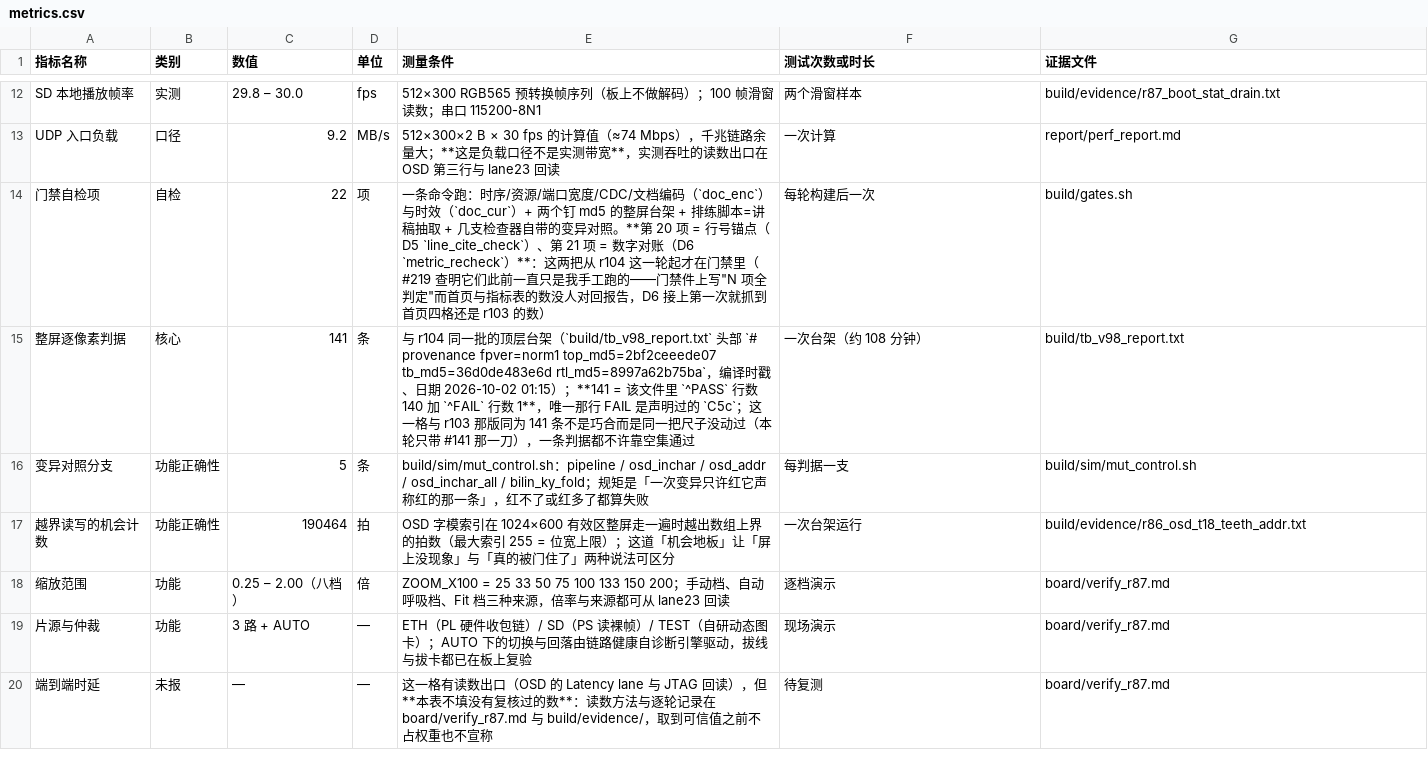
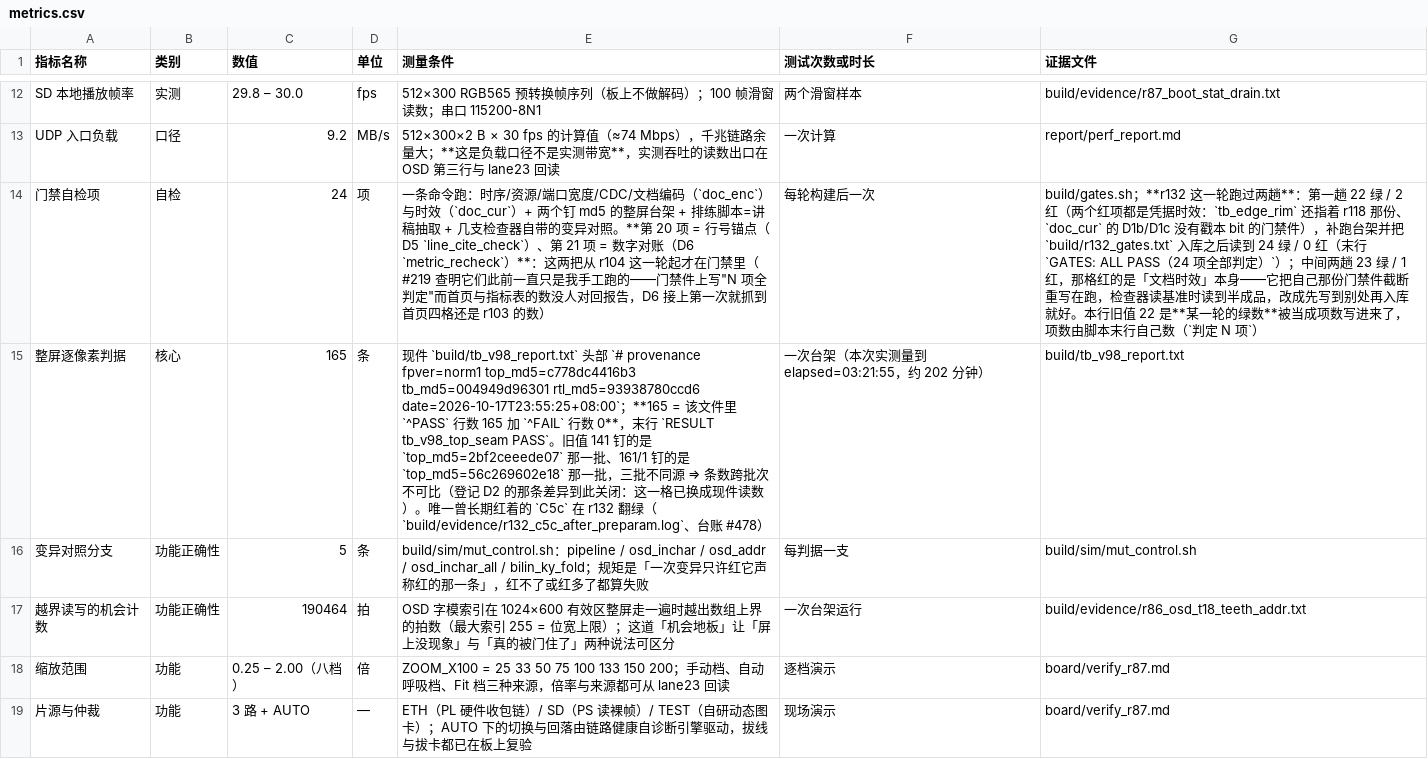
Before and after one commit to Uie-v-uiE/Video_Processing, a CSV file: data/metrics.csv, drawn as a sheet; only a part is shown, gaps mark what is left out; the shorter side is filled out with more unchanged rows; the diff names each change by its address in the sheet, - before the commit and + after, or states it on an @@ line.

Commit message:
整架与边缘台架交账、门禁跑到 ALL PASS（24 项），把"本轮没跑/上一版如此"那一批句子换成现读（#482）
读数：`tb_v98_top_seam` = 165 条判定 / 0 FAIL，`RESULT tb_v98_top_seam PASS`，件头部
`top_md5=c778dc4416b3 tb_md5=004949d96301 rtl_md5=93938780ccd6` 与现树同批 ⇒ 门禁第 15 项判 fresh；
xsim 自报 elapsed 03:21:55（≈202 分钟，旧的"约 108 分钟"按实数改掉）。`tb_edge_rim` = 31 条 / 0 FAIL
⇒ `build/tb_edge_rim_r132.txt`。门禁四趟真实序列：22 绿/2 红（两个红项都只是凭据时效）⇒ 中间两趟 23 绿/1 红
⇒ **24 绿/0 红**，`build/r132_gates.txt` 是最后一趟原件，第一趟留在 `build/evidence/r132_gates_run1.txt`。

两条尺子自己的坑都记进 #482，不占功：① `bash build/gates.sh > build/r132_gates.txt` 会在启动时把
`doc_currency_check` 正要读的那份基准件截成空文件 ⇒ 那一趟必然红（23 绿/1 红那格是尺子自己），
改成"先写到 /tmp、跑完再入库"同一趟就绿；② D3 的正则会把"不作门禁全绿声明；r132 还没跑"读成
"宣称全绿=r132"，中文要用句号切断、英文要写 no all-green claim；D1c 反过来要求中英各一句
`门禁 N 项 X 绿 / Y 红` 且三数按"除本项外 + 本项假定绿"自洽（所以正确念法是 24 项 24 绿/0 红）。

项数争议关闭：运行给的是 **24 项**；`data/metrics.csv:14` 那个 22 是某一轮的绿数被当成项数抄进表，已改。
同步的格子：中英首页发布前检查、metrics 第 14/15 行、06-validation（161/1→165/0、D2 关闭）、
50-results 两行改回现件并写下四趟序列、claims-vs-evidence 三行、90-open-items 编号 18 闭合与编号 101 回到
本表写法、board/signoff:149、technical-document:84；另外补上 #481 那轮没落地的一次修改（脚本 SyntaxError，
不是"跑过没改"）。复跑：gates RC=0 ALL PASS、doc_currency 干净、line_cite 硬错 0、metric_recheck 红 0、
round_bit_pairing GREEN。还欠的账写在 #482 第七节：QSPI 冷启动自启读数、study 那 378 条未重指的锚点、
`board/hardware_setup.md` 两处引用不入库件。

```diff
--- a/data/metrics.csv
+++ b/data/metrics.csv
-C14 (数值): 22
+C14 (数值): 24
-G14 (证据文件): build/gates.sh
+G14 (证据文件): build/gates.sh；**r132 这一轮跑过两趟**：第一趟 22 绿 / 2 红（两个红项都是凭据时效：`tb_edge_rim` 还指着 r118 那份、`doc_cur` 的 D1b/D1c 没有戳本 bit 的门禁件），补跑台架并把 `build/r132_gates.txt` 入库之后读到 24 绿 / 0 红（末行 `GATES: ALL PASS（24 项全部判定）`）；中间两趟 23 绿 / 1 红，那格红的是「文档时效」本身——它把自己那份门禁件截断重写在跑，检查器读基准时读到半成品，改成先写到别处再入库就好。本行旧值 22 是**某一轮的绿数**被当成项数写进来了，项数由脚本末行自己数（`判定 N 项`）
-C15 (数值): 141
+C15 (数值): 165
-E15 (测量条件): 与 r104 同一批的顶层台架（`build/tb_v98_report.txt` 头部 `# provenance fpver=norm1 top_md5=2bf2ceeede07 tb_md5=36d0de483e6d rtl_md5=8997a62b75ba`，编译时戳、日期 2026-10-02 01:15）；**141 = 该文件里 `^PASS` 行数 140 加 `^FAIL` 行数 1**，唯一那行 FAIL 是声明过的 `C5c`；这一格与 r103 那版同为 141 条不是巧合而是同一把尺子没动过（本轮只带 #141 那一刀），一条判据都不许靠空集通过
+E15 (测量条件): 现件 `build/tb_v98_report.txt` 头部 `# provenance fpver=norm1 top_md5=c778dc4416b3 tb_md5=004949d96301 rtl_md5=93938780ccd6 date=2026-10-17T23:55:25+08:00`；**165 = 该文件里 `^PASS` 行数 165 加 `^FAIL` 行数 0**，末行 `RESULT tb_v98_top_seam PASS`。旧值 141 钉的是 `top_md5=2bf2ceeede07` 那一批、161/1 钉的是 `top_md5=56c269602e18` 那一批，三批不同源 ⇒ 条数跨批次不可比（登记 D2 的那条差异到此关闭：这一格已换成现件读数）。唯一曾长期红着的 `C5c` 在 r132 翻绿（`build/evidence/r132_c5c_after_preparam.log`、台账 #478）
-F15 (测试次数或时长): 一次台架（约 108 分钟）
+F15 (测试次数或时长): 一次台架（本次实测量到 elapsed=03:21:55，约 202 分钟）
```
Also changed, not shown: 17 other files.
